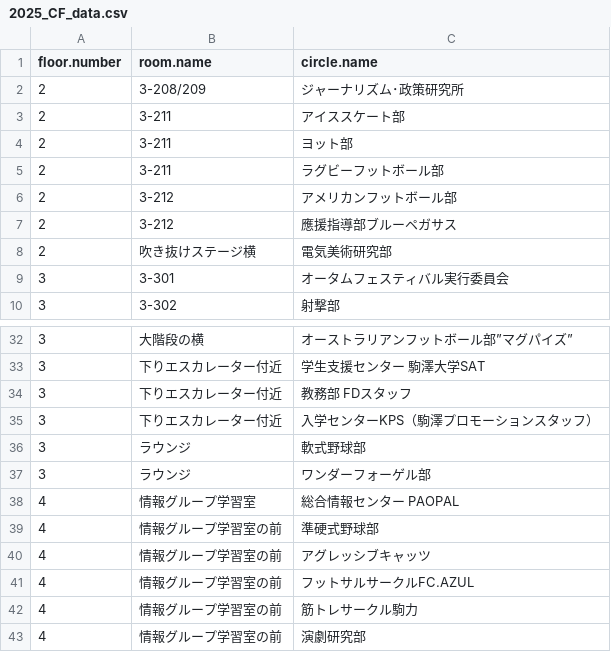
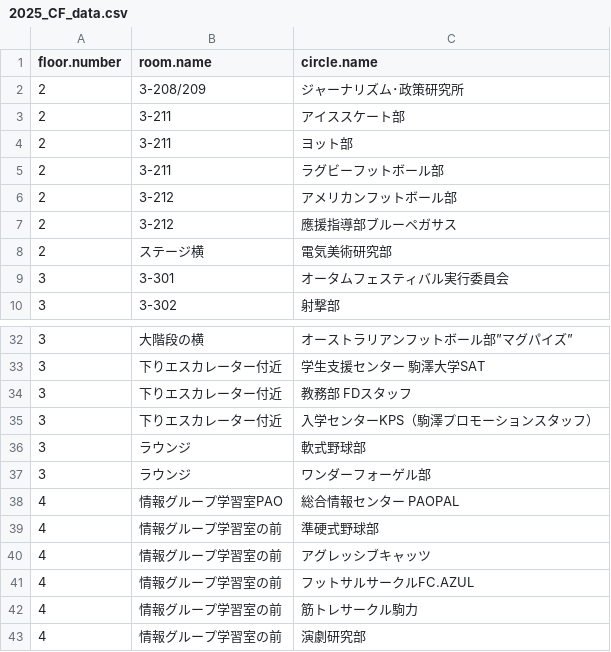
Before and after one commit to komatech-git/KoMAP-v1, a CSV file: data/2025_CF_data.csv, drawn as a sheet; only a part is shown, gaps mark what is left out.

```diff
--- a/data/2025_CF_data.csv
+++ b/data/2025_CF_data.csv
@@ -7,3 +7,3 @@
 2,3-212,應援指導部ブルーペガサス
-2,吹き抜けステージ横,電気美術研究部
+2,ステージ横,電気美術研究部
 3,3-301,オータムフェスティバル実行委員会
@@ -37,3 +37,3 @@
 3,ラウンジ,ワンダーフォーゲル部
-4,情報グループ学習室,総合情報センター PAOPAL
+4,情報グループ学習室PAO,総合情報センター PAOPAL
 4,情報グループ学習室の前,準硬式野球部
```
Also changed, not shown: 13 other files.
